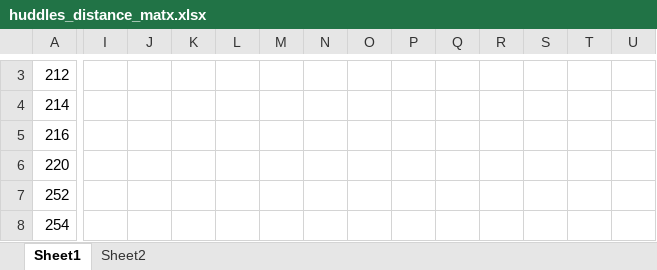
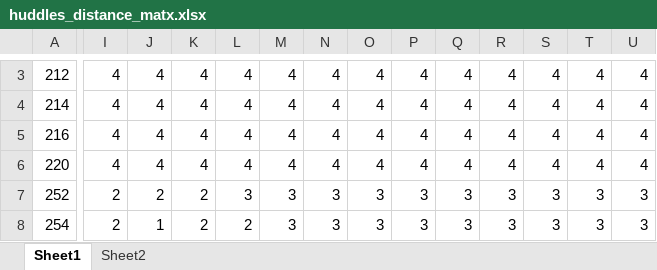
Before and after one commit to MattD18/ctech-huddle-assignments, an Excel workbook: huddles_distance_matx.xlsx, sheet Sheet1, drawn as a sheet; only a part is shown, gaps mark what is left out; values as stored, in another font and other column widths than the file's, no borders; the diff covers the shown part only; the diff names each change by its address in the sheet, - before the commit and + after, or states it on an @@ line.

Commit message:
Add files via upload

```diff
--- a/huddles_distance_matx.xlsx (sheet Sheet1)
+++ b/huddles_distance_matx.xlsx (sheet Sheet1)
-I3:I6: (empty)
+I3:I6: 4
-J3:J6: (empty)
+J3:J6: 4
-K3:K6: (empty)
+K3:K6: 4
-L3:L6: (empty)
+L3:L6: 4
-M3:M6: (empty)
+M3:M6: 4
-N3:N6: (empty)
+N3:N6: 4
-O3:O6: (empty)
+O3:O6: 4
-P3:P6: (empty)
+P3:P6: 4
-Q3:Q6: (empty)
+Q3:Q6: 4
-R3:R6: (empty)
+R3:R6: 4
-S3:S6: (empty)
+S3:S6: 4
-T3:T6: (empty)
+T3:T6: 4
-U3:U6: (empty)
+U3:U6: 4
-I7:I8: (empty)
+I7:I8: 2
-J7: (empty)
+J7: 2
-K7:K8: (empty)
+K7:K8: 2
-L7: (empty)
+L7: 3
-M7:M8: (empty)
+M7:M8: 3
-N7:N8: (empty)
+N7:N8: 3
-O7:O8: (empty)
+O7:O8: 3
-P7:P8: (empty)
+P7:P8: 3
-Q7:Q8: (empty)
+Q7:Q8: 3
-R7:R8: (empty)
+R7:R8: 3
-S7:S8: (empty)
+S7:S8: 3
-T7:T8: (empty)
+T7:T8: 3
-U7:U8: (empty)
+U7:U8: 3
-J8: (empty)
+J8: 1
-L8: (empty)
+L8: 2
```
Also changed, not shown: 3 added rows, 1 removed row, 9 added columns, 7 removed columns and 531 edited cells elsewhere in this sheet.
